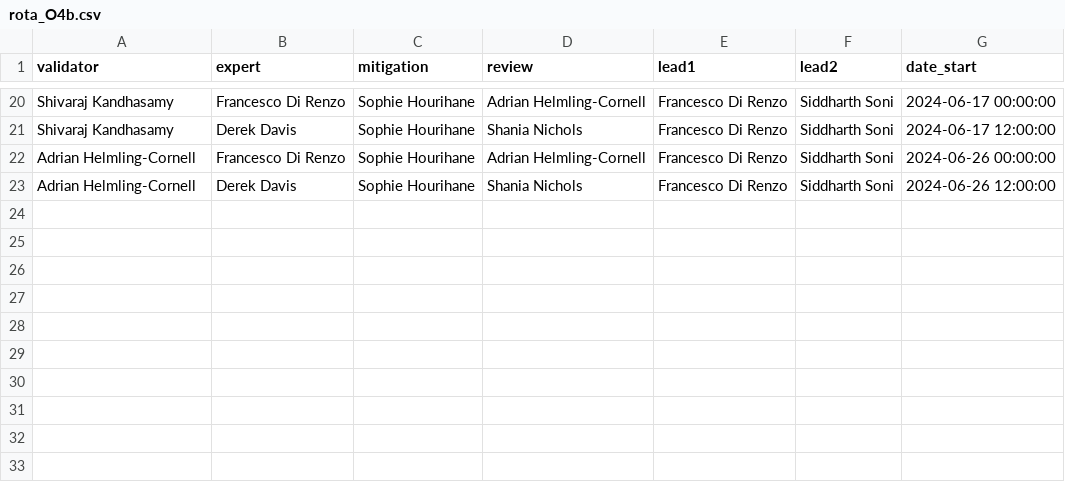
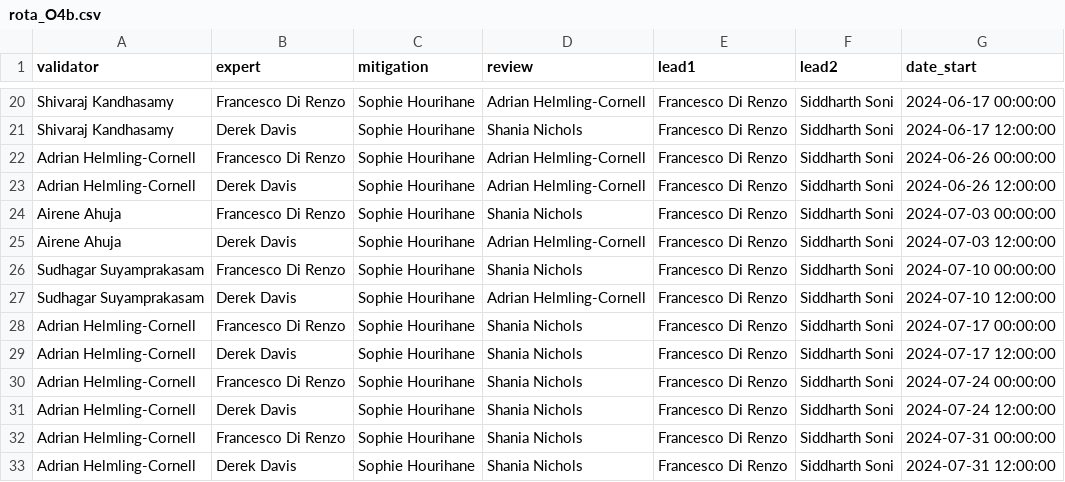
Before and after one commit to siddharth101/event_validation, a CSV file: data/rota_O4b.csv, drawn as a sheet; only a part is shown, gaps mark what is left out.

Commit message:
ADD - Detchar experts

```diff
--- a/data/rota_O4b.csv
+++ b/data/rota_O4b.csv
@@ -22,2 +22,12 @@ Shivaraj Kandhasamy,Derek Davis,Sophie Hourihane,Shania Nichols,Francesco Di Ren
 Adrian Helmling-Cornell,Francesco Di Renzo,Sophie Hourihane,Adrian Helmling-Cornell,Francesco Di Renzo,Siddharth Soni,2024-06-26 00:00:00
-Adrian Helmling-Cornell,Derek Davis,Sophie Hourihane,Shania Nichols,Francesco Di Renzo,Siddharth Soni,2024-06-26 12:00:00
+Adrian Helmling-Cornell,Derek Davis,Sophie Hourihane,Adrian Helmling-Cornell,Francesco Di Renzo,Siddharth Soni,2024-06-26 12:00:00
+Airene Ahuja,Francesco Di Renzo,Sophie Hourihane,Shania Nichols,Francesco Di Renzo,Siddharth Soni,2024-07-03 00:00:00
+Airene Ahuja,Derek Davis,Sophie Hourihane,Adrian Helmling-Cornell,Francesco Di Renzo,Siddharth Soni,2024-07-03 12:00:00
+Sudhagar Suyamprakasam,Francesco Di Renzo,Sophie Hourihane,Shania Nichols,Francesco Di Renzo,Siddharth Soni,2024-07-10 00:00:00
+Sudhagar Suyamprakasam,Derek Davis,Sophie Hourihane,Adrian Helmling-Cornell,Francesco Di Renzo,Siddharth Soni,2024-07-10 12:00:00
+Adrian Helmling-Cornell,Francesco Di Renzo,Sophie Hourihane,Shania Nichols,Francesco Di Renzo,Siddharth Soni,2024-07-17 00:00:00
+Adrian Helmling-Cornell,Derek Davis,Sophie Hourihane,Shania Nichols,Francesco Di Renzo,Siddharth Soni,2024-07-17 12:00:00
+Adrian Helmling-Cornell,Francesco Di Renzo,Sophie Hourihane,Shania Nichols,Francesco Di Renzo,Siddharth Soni,2024-07-24 00:00:00
+Adrian Helmling-Cornell,Derek Davis,Sophie Hourihane,Shania Nichols,Francesco Di Renzo,Siddharth Soni,2024-07-24 12:00:00
+Adrian Helmling-Cornell,Francesco Di Renzo,Sophie Hourihane,Shania Nichols,Francesco Di Renzo,Siddharth Soni,2024-07-31 00:00:00
+Adrian Helmling-Cornell,Derek Davis,Sophie Hourihane,Shania Nichols,Francesco Di Renzo,Siddharth Soni,2024-07-31 12:00:00
```
